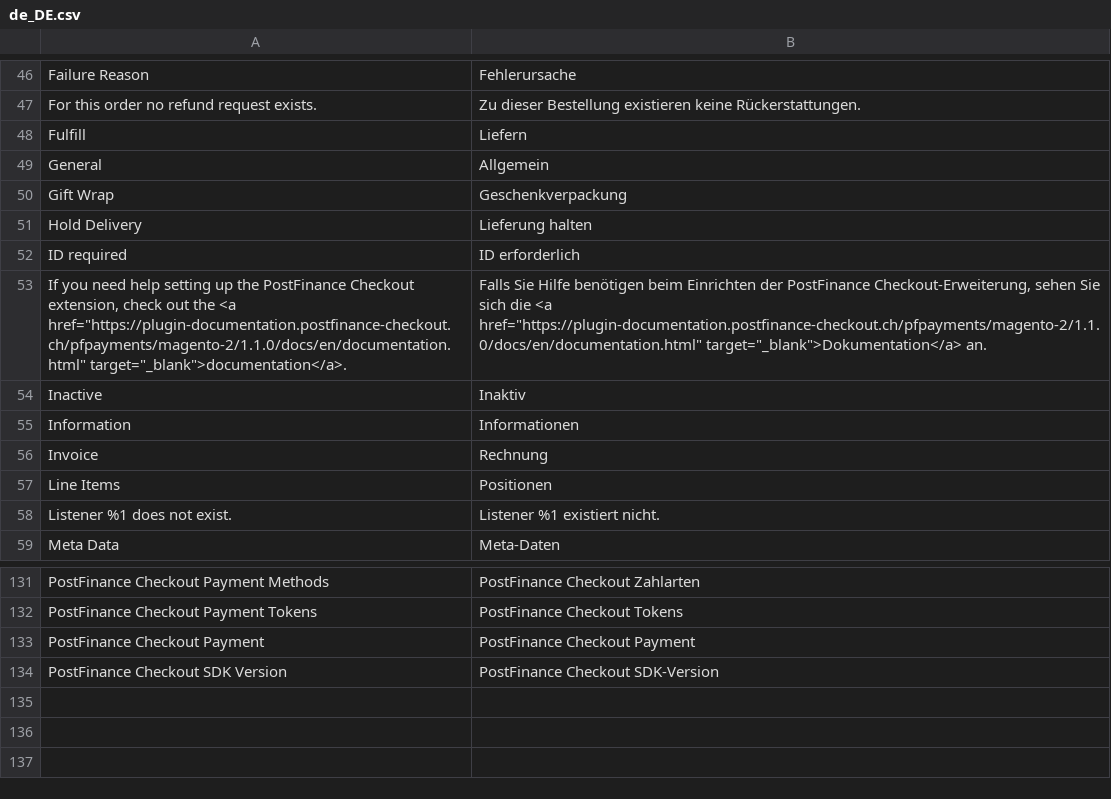
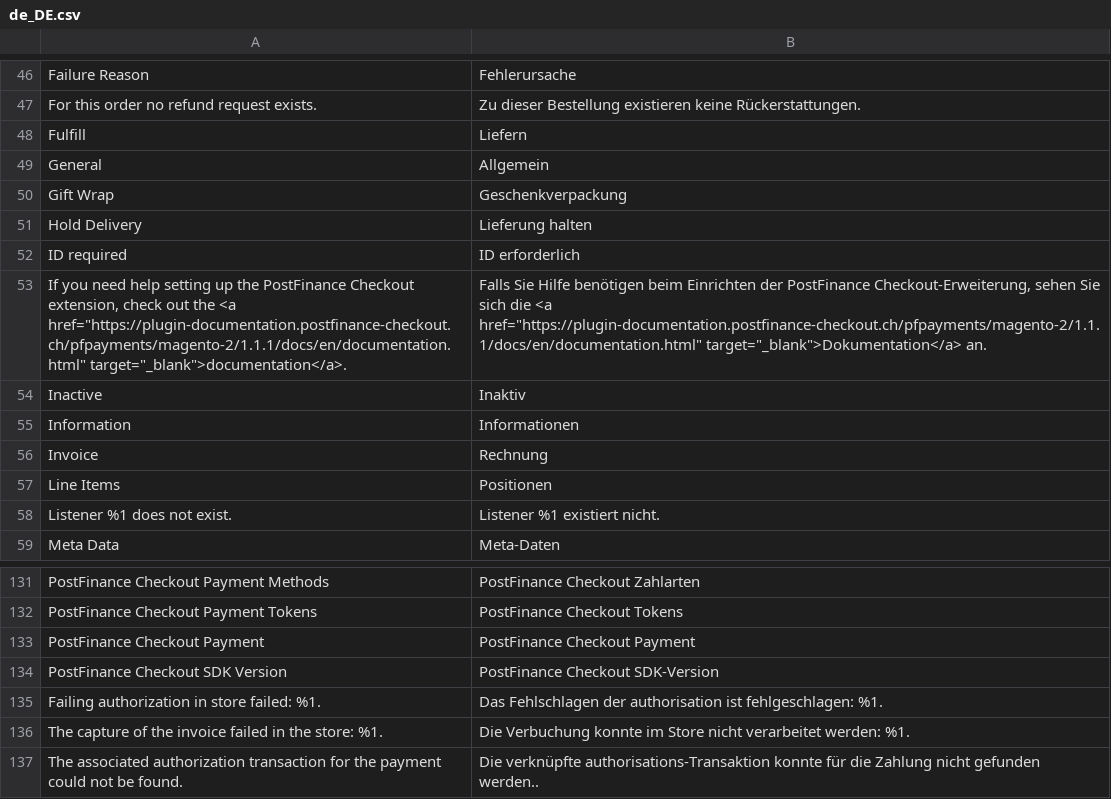
Before and after one commit to pfpayments/magento-2, a CSV file: i18n/de_DE.csv, drawn as a sheet; only a part is shown, gaps mark what is left out.

```diff
--- a/i18n/de_DE.csv
+++ b/i18n/de_DE.csv
@@ -52,3 +52,3 @@
 "ID required","ID erforderlich"
-"If you need help setting up the PostFinance Checkout extension, check out the <a href=""https://plugin-documentation.postfinance-checkout.ch/pfpayments/magento-2/1.1.0/docs/en/documentation.html"" target=""_blank"">documentation</a>.","Falls Sie Hilfe benötigen beim Einrichten der PostFinance Checkout-Erweiterung, sehen Sie sich die <a href=""https://plugin-documentation.postfinance-checkout.ch/pfpayments/magento-2/1.1.0/docs/en/documentation.html"" target=""_blank"">Dokumentation</a> an."
+"If you need help setting up the PostFinance Checkout extension, check out the <a href=""https://plugin-documentation.postfinance-checkout.ch/pfpayments/magento-2/1.1.1/docs/en/documentation.html"" target=""_blank"">documentation</a>.","Falls Sie Hilfe benötigen beim Einrichten der PostFinance Checkout-Erweiterung, sehen Sie sich die <a href=""https://plugin-documentation.postfinance-checkout.ch/pfpayments/magento-2/1.1.1/docs/en/documentation.html"" target=""_blank"">Dokumentation</a> an."
 "Inactive","Inaktiv"
@@ -134 +134,4 @@
 "PostFinance Checkout SDK Version","PostFinance Checkout SDK-Version"
+"Failing authorization in store failed: %1.","Das Fehlschlagen der authorisation ist fehlgeschlagen: %1."
+"The capture of the invoice failed in the store: %1.","Die Verbuchung konnte im Store nicht verarbeitet werden: %1."
+"The associated authorization transaction for the payment could not be found.","Die verknüpfte authorisations-Transaktion konnte für die Zahlung nicht gefunden werden.."
```
Also changed, not shown: i18n/en_US.csv, 8 other files.
